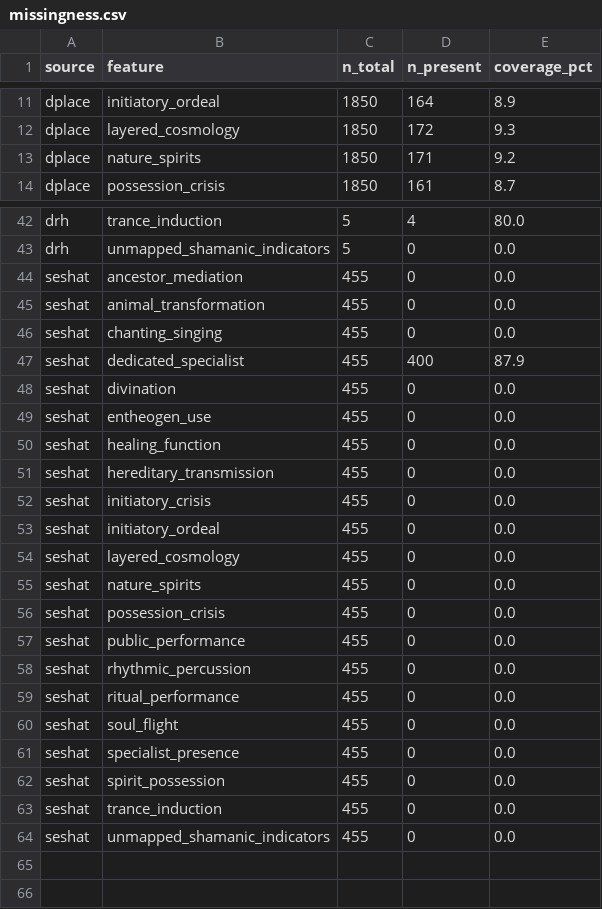
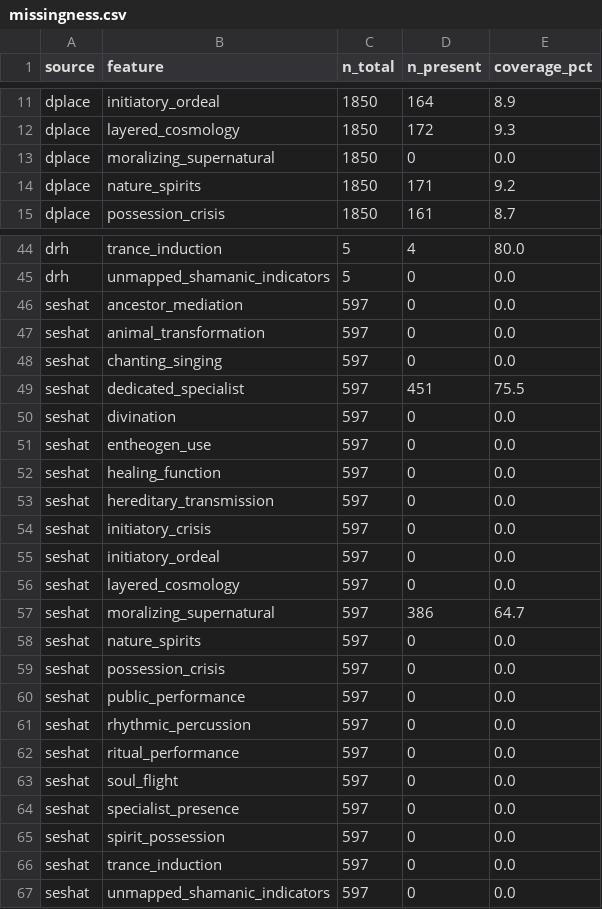
Before and after one commit to Iceraph/SHS_Digital_humanities, a CSV file: data/processed/analysis/missingness.csv, drawn as a sheet; only a part is shown, gaps mark what is left out; the diff covers the shown part only.

```diff
--- a/data/processed/analysis/missingness.csv
+++ b/data/processed/analysis/missingness.csv
@@ -12,2 +12,3 @@ dplace,initiatory_ordeal,1850,164,8.9
 dplace,layered_cosmology,1850,172,9.3
+dplace,moralizing_supernatural,1850,0,0.0
 dplace,nature_spirits,1850,171,9.2
@@ -43,22 +45,23 @@ drh,trance_induction,5,4,80.0
 drh,unmapped_shamanic_indicators,5,0,0.0
-seshat,ancestor_mediation,455,0,0.0
-seshat,animal_transformation,455,0,0.0
-seshat,chanting_singing,455,0,0.0
-seshat,dedicated_specialist,455,400,87.9
-seshat,divination,455,0,0.0
-seshat,entheogen_use,455,0,0.0
-seshat,healing_function,455,0,0.0
-seshat,hereditary_transmission,455,0,0.0
-seshat,initiatory_crisis,455,0,0.0
-seshat,initiatory_ordeal,455,0,0.0
-seshat,layered_cosmology,455,0,0.0
-seshat,nature_spirits,455,0,0.0
-seshat,possession_crisis,455,0,0.0
-seshat,public_performance,455,0,0.0
-seshat,rhythmic_percussion,455,0,0.0
-seshat,ritual_performance,455,0,0.0
-seshat,soul_flight,455,0,0.0
-seshat,specialist_presence,455,0,0.0
-seshat,spirit_possession,455,0,0.0
-seshat,trance_induction,455,0,0.0
-seshat,unmapped_shamanic_indicators,455,0,0.0
+seshat,ancestor_mediation,597,0,0.0
+seshat,animal_transformation,597,0,0.0
+seshat,chanting_singing,597,0,0.0
+seshat,dedicated_specialist,597,451,75.5
+seshat,divination,597,0,0.0
+seshat,entheogen_use,597,0,0.0
+seshat,healing_function,597,0,0.0
+seshat,hereditary_transmission,597,0,0.0
+seshat,initiatory_crisis,597,0,0.0
+seshat,initiatory_ordeal,597,0,0.0
+seshat,layered_cosmology,597,0,0.0
+seshat,moralizing_supernatural,597,386,64.7
+seshat,nature_spirits,597,0,0.0
+seshat,possession_crisis,597,0,0.0
+seshat,public_performance,597,0,0.0
+seshat,rhythmic_percussion,597,0,0.0
+seshat,ritual_performance,597,0,0.0
+seshat,soul_flight,597,0,0.0
+seshat,specialist_presence,597,0,0.0
+seshat,spirit_possession,597,0,0.0
+seshat,trance_induction,597,0,0.0
+seshat,unmapped_shamanic_indicators,597,0,0.0
```
Also changed, not shown: 1 added row elsewhere in this file, data/processed/clusters/phase4/cluster_profiles.csv, data/processed/clusters/phase4/k_selection.csv, 11 other files.
